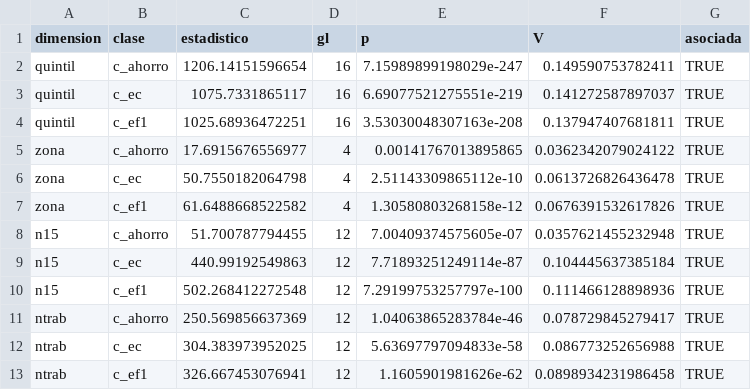
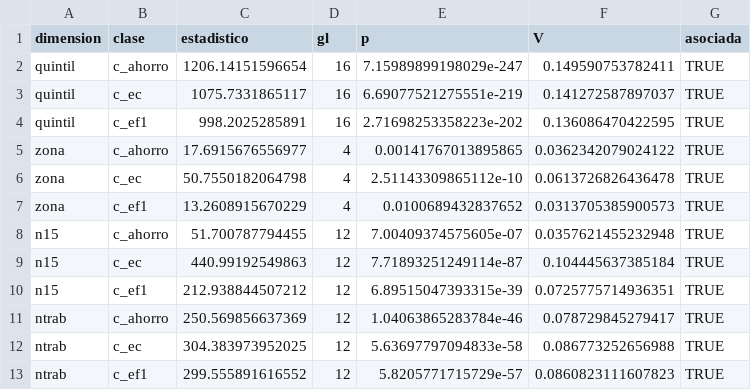
Before and after one commit to pabloreyespo/enut-i, a CSV file: output/jdi_chi2.csv, drawn as a sheet.

```diff
--- a/output/jdi_chi2.csv
+++ b/output/jdi_chi2.csv
@@ -3,11 +3,11 @@
 "quintil","c_ec",1075.7331865117,16,6.69077521275551e-219,0.141272587897037,TRUE
-"quintil","c_ef1",1025.68936472251,16,3.53030048307163e-208,0.137947407681811,TRUE
+"quintil","c_ef1",998.2025285891,16,2.71698253358223e-202,0.136086470422595,TRUE
 "zona","c_ahorro",17.6915676556977,4,0.00141767013895865,0.0362342079024122,TRUE
 "zona","c_ec",50.7550182064798,4,2.51143309865112e-10,0.0613726826436478,TRUE
-"zona","c_ef1",61.6488668522582,4,1.30580803268158e-12,0.0676391532617826,TRUE
+"zona","c_ef1",13.2608915670229,4,0.0100689432837652,0.0313705385900573,TRUE
 "n15","c_ahorro",51.700787794455,12,7.00409374575605e-07,0.0357621455232948,TRUE
 "n15","c_ec",440.99192549863,12,7.71893251249114e-87,0.104445637385184,TRUE
-"n15","c_ef1",502.268412272548,12,7.29199753257797e-100,0.111466128898936,TRUE
+"n15","c_ef1",212.938844507212,12,6.89515047393315e-39,0.0725775714936351,TRUE
 "ntrab","c_ahorro",250.569856637369,12,1.04063865283784e-46,0.078729845279417,TRUE
 "ntrab","c_ec",304.383973952025,12,5.63697797094833e-58,0.086773252656988,TRUE
-"ntrab","c_ef1",326.667453076941,12,1.1605901981626e-62,0.0898934231986458,TRUE
+"ntrab","c_ef1",299.555891616552,12,5.8205771715729e-57,0.0860823111607823,TRUE
```
Also changed, not shown: output/jdi_nivel.csv, 12 other files.
